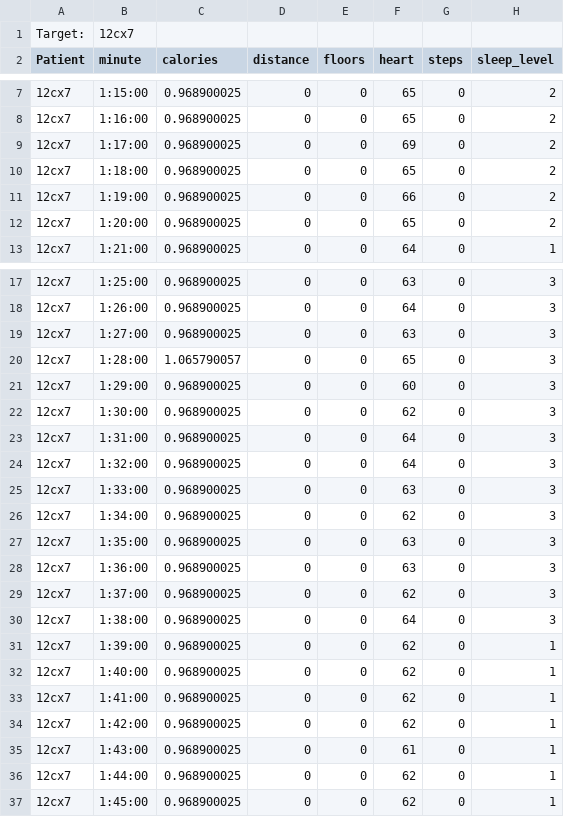
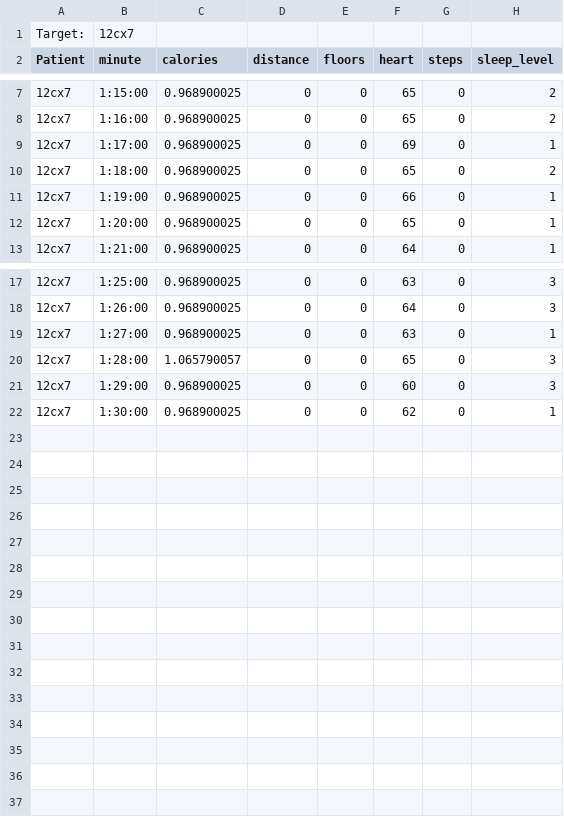
Before and after one commit to TheTerrarian03/CompSciCode, a CSV file: 122/PAs/PA1/tmp.csv, drawn as a sheet; only a part is shown, gaps mark what is left out; the diff covers the shown part only.

```diff
--- a/122/PAs/PA1/tmp.csv
+++ b/122/PAs/PA1/tmp.csv
@@ -8,6 +8,6 @@ Patient,minute,calories,distance,floors,heart,steps,sleep_level
 12cx7,1:16:00,0.968900025,0,0,65,0,2
-12cx7,1:17:00,0.968900025,0,0,69,0,2
+12cx7,1:17:00,0.968900025,0,0,69,0,1
 12cx7,1:18:00,0.968900025,0,0,65,0,2
-12cx7,1:19:00,0.968900025,0,0,66,0,2
-12cx7,1:20:00,0.968900025,0,0,65,0,2
+12cx7,1:19:00,0.968900025,0,0,66,0,1
+12cx7,1:20:00,0.968900025,0,0,65,0,1
 12cx7,1:21:00,0.968900025,0,0,64,0,1
@@ -18,20 +18,5 @@ Patient,minute,calories,distance,floors,heart,steps,sleep_level
 12cx7,1:26:00,0.968900025,0,0,64,0,3
-12cx7,1:27:00,0.968900025,0,0,63,0,3
+12cx7,1:27:00,0.968900025,0,0,63,0,1
 12cx7,1:28:00,1.065790057,0,0,65,0,3
 12cx7,1:29:00,0.968900025,0,0,60,0,3
-12cx7,1:30:00,0.968900025,0,0,62,0,3
-12cx7,1:31:00,0.968900025,0,0,64,0,3
-12cx7,1:32:00,0.968900025,0,0,64,0,3
-12cx7,1:33:00,0.968900025,0,0,63,0,3
-12cx7,1:34:00,0.968900025,0,0,62,0,3
-12cx7,1:35:00,0.968900025,0,0,63,0,3
-12cx7,1:36:00,0.968900025,0,0,63,0,3
-12cx7,1:37:00,0.968900025,0,0,62,0,3
-12cx7,1:38:00,0.968900025,0,0,64,0,3
-12cx7,1:39:00,0.968900025,0,0,62,0,1
-12cx7,1:40:00,0.968900025,0,0,62,0,1
-12cx7,1:41:00,0.968900025,0,0,62,0,1
-12cx7,1:42:00,0.968900025,0,0,62,0,1
-12cx7,1:43:00,0.968900025,0,0,61,0,1
-12cx7,1:44:00,0.968900025,0,0,62,0,1
-12cx7,1:45:00,0.968900025,0,0,62,0,1
+12cx7,1:30:00,0.968900025,0,0,62,0,1
```
Also changed, not shown: 1 edited cell elsewhere in this file, 5 other files.
